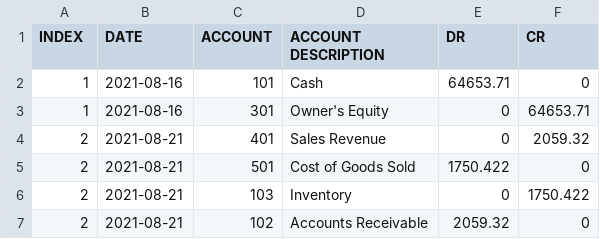
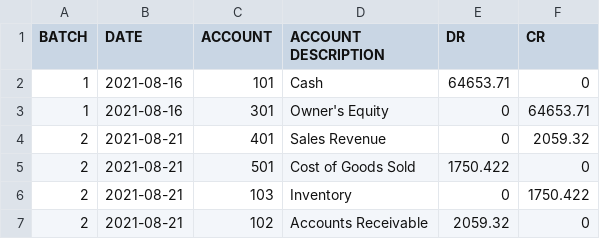
Before and after one commit to ATMANIB/Randomized-Retail-GL-Generator, a CSV file: Synthetic_Retail_GL_Data.csv, drawn as a sheet; only a part is shown.

Commit message:
Update Synthetic_Retail_GL_Data.csv

```diff
--- a/Synthetic_Retail_GL_Data.csv
+++ b/Synthetic_Retail_GL_Data.csv
@@ -1,2 +1,2 @@
-INDEX,DATE,ACCOUNT,ACCOUNT DESCRIPTION,DR,CR
+BATCH,DATE,ACCOUNT,ACCOUNT DESCRIPTION,DR,CR
 1,2021-08-16,101,Cash,64653.71,0
```
